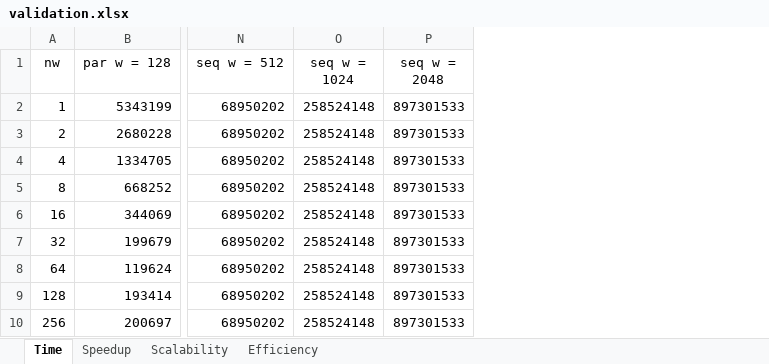
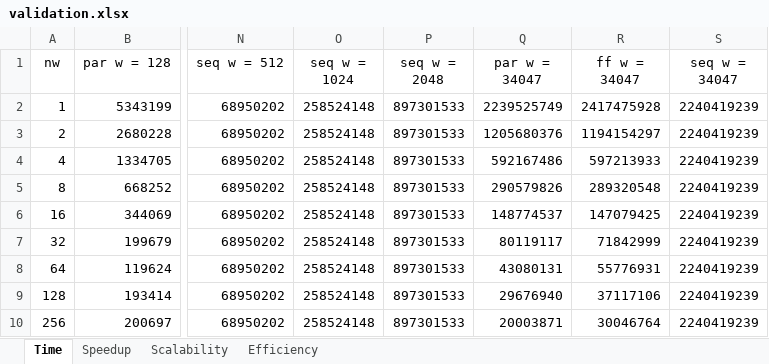
Before and after one commit to daquinoaldo/parallel-and-distributed-system-test, an Excel workbook: validation/validation.xlsx, sheet Time, drawn as a sheet; only a part is shown, gaps mark what is left out; values as stored, in another font and other column widths than the file's, no borders; charts and pictures not drawn; the diff names each change by its address in the sheet, - before the commit and + after, or states it on an @@ line.

Commit message:
Add new times to validation
Don't update charts, since new information aren't more relevant

```diff
--- a/validation/validation.xlsx (sheet Time)
+++ b/validation/validation.xlsx (sheet Time)
+column Q (par w = 34047), rows 2-10: 2239525749 | 1205680376 | 592167486 | 290579826 | 148774537 | 80119117 | 43080131 | 29676940 | 20003871
+column R (ff w = 34047), rows 2-10: 2417475928 | 1194154297 | 597213933 | 289320548 | 147079425 | 71842999 | 55776931 | 37117106 | 30046764
+column S (seq w = 34047), rows 2-10: all 2240419239
```
Also changed, not shown: sheet Scalability, sheet Speedup, sheet Efficiency, charts or pictures.
